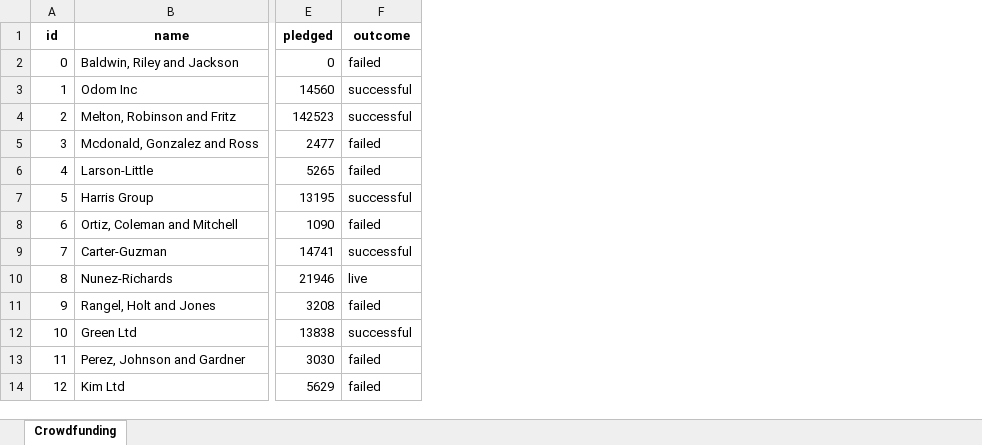
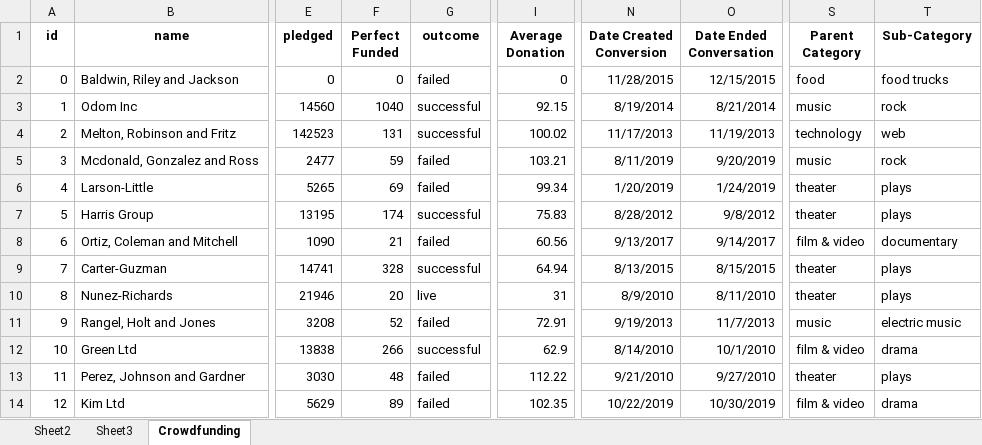
Before and after one commit to denyalleclaire/Excel-Challenge, an Excel workbook: Crowdfunding-Module 1 Assignment.xlsx, sheet Crowdfunding, drawn as a sheet; only a part is shown, gaps mark what is left out; values as stored, in another font and other column widths than the file's, no borders; conditional formats not drawn; the diff names each change by its address in the sheet, - before the commit and + after, or states it on an @@ line.

```diff
--- a/Crowdfunding-Module 1 Assignment.xlsx (sheet Crowdfunding)
+++ b/Crowdfunding-Module 1 Assignment.xlsx (sheet Crowdfunding)
+sheet tab: Sheet2
+sheet tab: Sheet3
+column F (Perfect Funded), rows 2-14: 0 | 1040 | 131 | 59 | 69 | 174 | 21 | 328 | 20 | 52 | 266 | 48 | 89
+column I (Average Donation), rows 2-14: 0 | 92.15 | 100.02 | 103.21 | 99.34 | 75.83 | 60.56 | 64.94 | 31 | 72.91 | 62.9 | 112.22 | 102.35
+column N (Date Created Conversion), rows 2-14: 11/28/2015 | 8/19/2014 | 11/17/2013 | 8/11/2019 | 1/20/2019 | 8/28/2012 | 9/13/2017 | 8/13/2015 | 8/9/2010 | 9/19/2013 | 8/14/2010 | 9/21/2010 | 10/22/2019
+column O (Date Ended Conversation), rows 2-14: 12/15/2015 | 8/21/2014 | 11/19/2013 | 9/20/2019 | 1/24/2019 | 9/8/2012 | 9/14/2017 | 8/15/2015 | 8/11/2010 | 11/7/2013 | 10/1/2010 | 9/27/2010 | 10/30/2019
+column S (Parent Category), rows 2-14: food | music | technology | music | theater | theater | film & video | theater | theater | music | film & video | theater | film & video
+column T (Sub-Category), rows 2-14: food trucks | rock | web | rock | plays | plays | documentary | plays | plays | electric music | drama | plays | drama
```
Also changed, not shown: charts or pictures.
